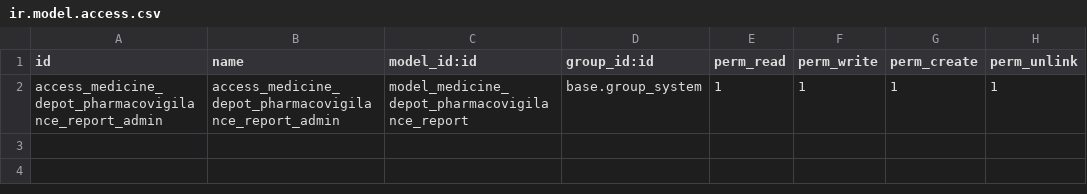
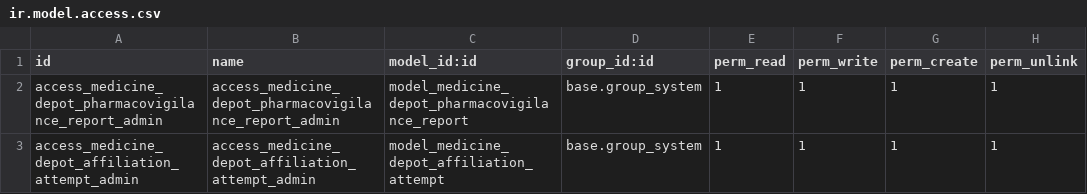
Before and after one commit to MDSODOO/COMMUNITY, a CSV file: custom_addons/medicine_depot_portal/security/ir.model.access.csv, drawn as a sheet; the diff names each change by its address in the sheet, - before the commit and + after, or states it on an @@ line.

```diff
--- a/custom_addons/medicine_depot_portal/security/ir.model.access.csv
+++ b/custom_addons/medicine_depot_portal/security/ir.model.access.csv
+row 3: access_medicine_depot_affiliation_attempt_admin | access_medicine_depot_affiliation_attempt_admin | model_medicine_depot_affiliation_attempt | base.group_system | 1 | 1 | 1 | 1
```
Also changed, not shown: 5 other files.
